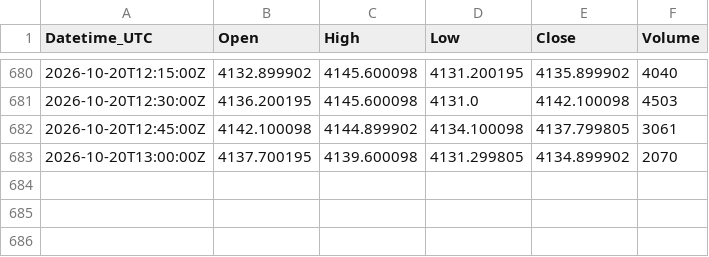
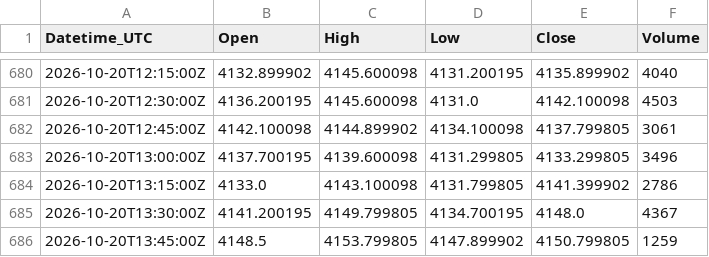
Before and after one commit to Kubula-xu/claude-finance-data, a CSV file: data/gold_15m.csv, drawn as a sheet; only a part is shown, gaps mark what is left out.

```diff
--- a/data/gold_15m.csv
+++ b/data/gold_15m.csv
@@ -682,2 +682,5 @@ Datetime_UTC,Open,High,Low,Close,Volume
 2026-10-20T12:45:00Z,4142.100098,4144.899902,4134.100098,4137.799805,3061
-2026-10-20T13:00:00Z,4137.700195,4139.600098,4131.299805,4134.899902,2070
+2026-10-20T13:00:00Z,4137.700195,4139.600098,4131.299805,4133.299805,3496
+2026-10-20T13:15:00Z,4133.0,4143.100098,4131.799805,4141.399902,2786
+2026-10-20T13:30:00Z,4141.200195,4149.799805,4134.700195,4148.0,4367
+2026-10-20T13:45:00Z,4148.5,4153.799805,4147.899902,4150.799805,1259
```
Also changed, not shown: data/coffee_15m.csv, data/dxy_15m.csv, 43 other files.
